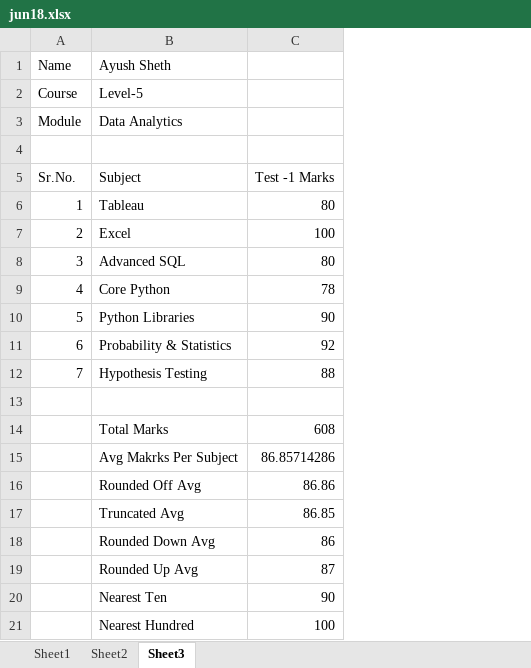
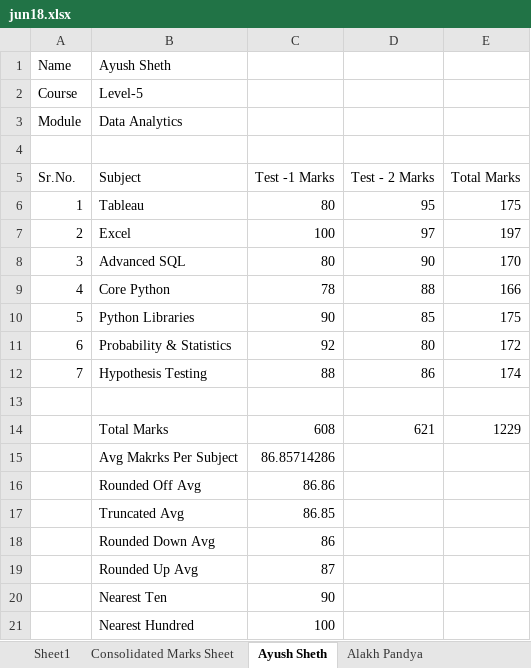
Before and after one commit to alakhpandya/24_Ayush_One_to_one, an Excel workbook: 01_Tableau & Excel/jun18.xlsx, sheet Ayush Sheth, drawn as a sheet; values as stored, in another font and other column widths than the file's, no borders; the diff names each change by its address in the sheet, - before the commit and + after, or states it on an @@ line.

```diff
--- a/01_Tableau & Excel/jun18.xlsx (sheet Ayush Sheth)
+++ b/01_Tableau & Excel/jun18.xlsx (sheet Ayush Sheth)
-sheet tab: Sheet2
+sheet tab: Consolidated Marks Sheet
-sheet tab: Sheet3
+sheet tab: Ayush Sheth
+sheet tab: Alakh Pandya
+column D (Test - 2 Marks), rows 6-14: 95 | 97 | 90 | 88 | 85 | 80 | 86 |  | 621
+column E (Total Marks), rows 6-14: 175 | 197 | 170 | 166 | 175 | 172 | 174 |  | 1229
```
Also changed, not shown: sheet Consolidated Marks Sheet, 1 other file.
